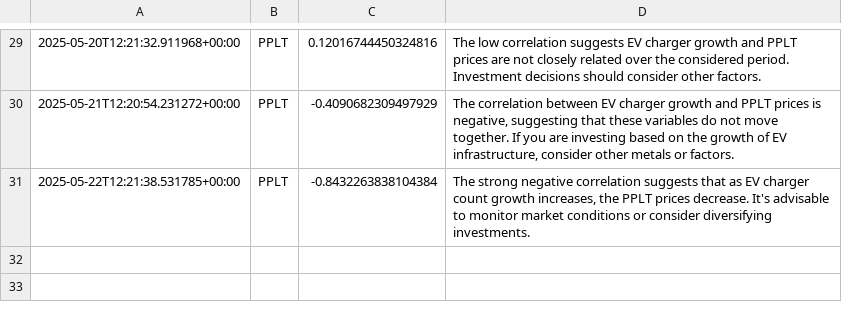
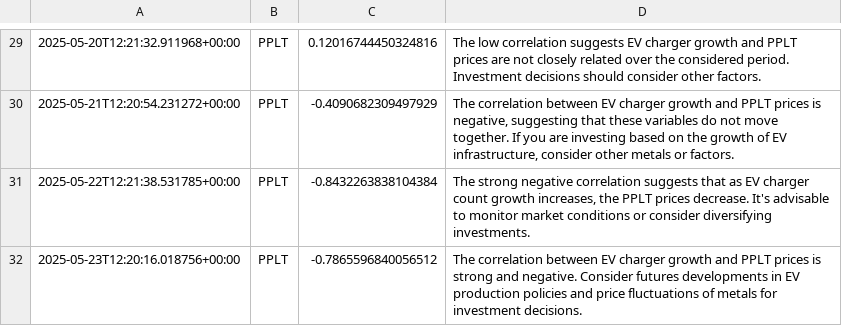
Before and after one commit to feraranas/simple-ai-agent, a CSV file: data.csv, drawn as a sheet; only a part is shown, gaps mark what is left out; the diff names each change by its address in the sheet, - before the commit and + after, or states it on an @@ line.

```diff
--- a/data.csv
+++ b/data.csv
+row 32: 2025-05-23T12:20:16.018756+00:00 | PPLT | -0.7865596840056512 | The correlation between EV charger growth and PPLT prices is strong and negative. Consider futures developments in EV production policies and price fluctuations of metals for investment decisions.
```
